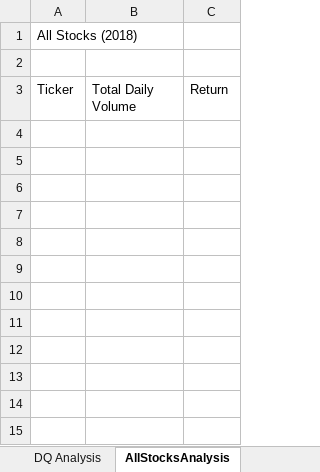
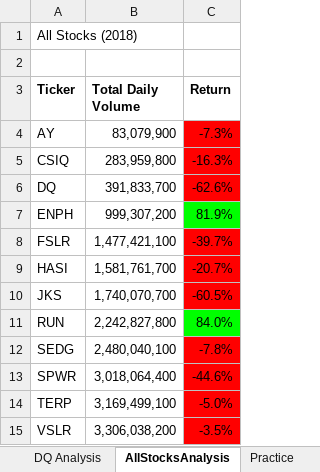
Before and after one commit to shawnkitagawa/stocks-analysis, an Excel workbook: green_stocks.xlsm, sheet AllStocksAnalysis, drawn as a sheet; values as stored, in another font and other column widths than the file's, no borders; charts and pictures not drawn; the diff names each change by its address in the sheet, - before the commit and + after, or states it on an @@ line.

Commit message:
Update the stock analysis

```diff
--- a/green_stocks.xlsm (sheet AllStocksAnalysis)
+++ b/green_stocks.xlsm (sheet AllStocksAnalysis)
+sheet tab: Practice
-A3:C3 bold: off
+A3:C3 bold: on
+row 4: AY | 83,079,900 | -7.3%
+row 5: CSIQ | 283,959,800 | -16.3%
+row 6: DQ | 391,833,700 | -62.6%
+row 7: ENPH | 999,307,200 | 81.9%
+row 8: FSLR | 1,477,421,100 | -39.7%
+row 9: HASI | 1,581,761,700 | -20.7%
+row 10: JKS | 1,740,070,700 | -60.5%
+row 11: RUN | 2,242,827,800 | 84.0%
+row 12: SEDG | 2,480,040,100 | -7.8%
+row 13: SPWR | 3,018,064,400 | -44.6%
+row 14: TERP | 3,169,499,100 | -5.0%
+row 15: VSLR | 3,306,038,200 | -3.5%
```
Also changed, not shown: other sheet tabs, charts or pictures.
